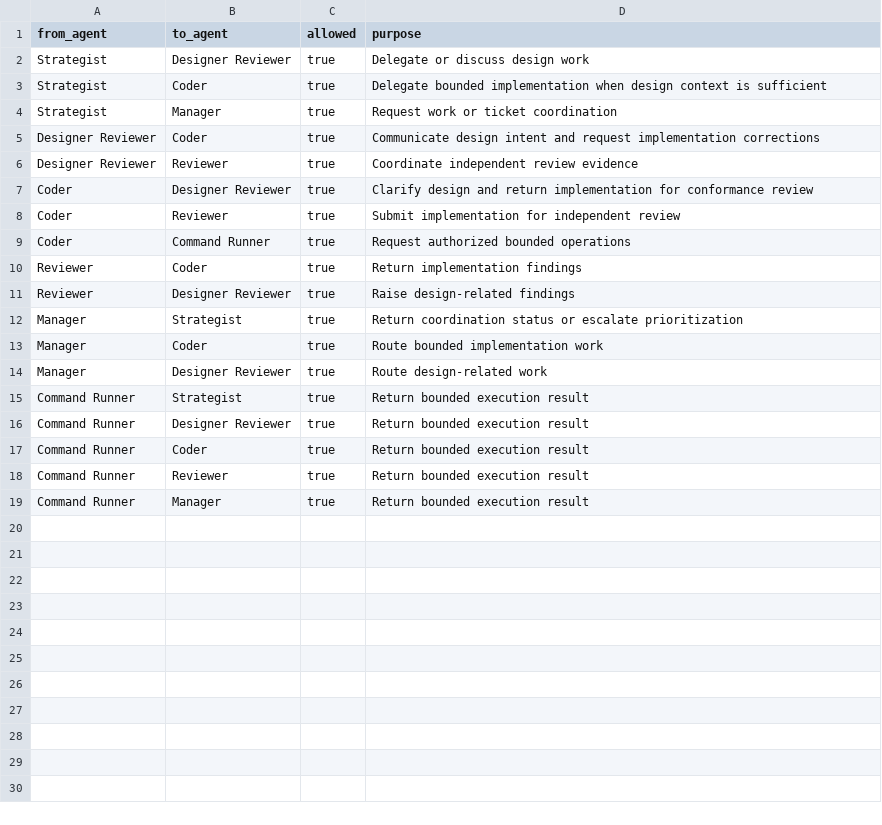
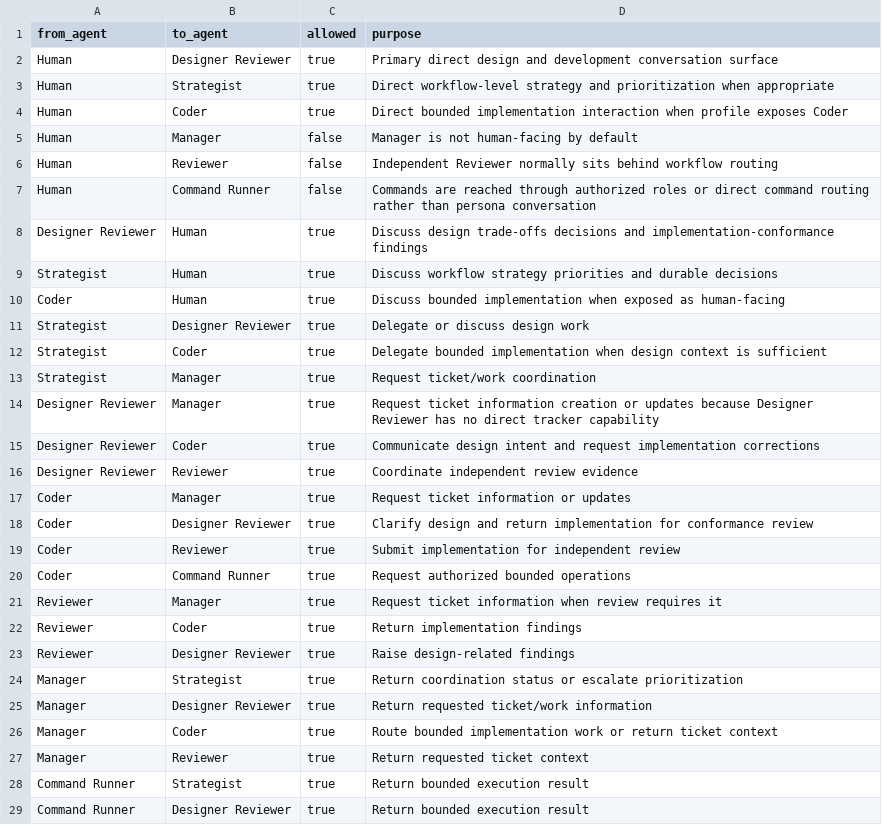
Before and after one commit to starodubtsevconsulting/ai-workflows, a CSV file: software-development/team/communication-matrix.csv, drawn as a sheet; only a part is shown; the shorter side is filled out with more unchanged rows.

Commit message:
Add human routing and manager delegation boundaries

```diff
--- a/software-development/team/communication-matrix.csv
+++ b/software-development/team/communication-matrix.csv
@@ -1,7 +1,18 @@
 from_agent,to_agent,allowed,purpose
+Human,Designer Reviewer,true,Primary direct design and development conversation surface
+Human,Strategist,true,Direct workflow-level strategy and prioritization when appropriate
+Human,Coder,true,Direct bounded implementation interaction when profile exposes Coder
+Human,Manager,false,Manager is not human-facing by default
+Human,Reviewer,false,Independent Reviewer normally sits behind workflow routing
+Human,Command Runner,false,Commands are reached through authorized roles or direct command routing rather than persona conversation
+Designer Reviewer,Human,true,Discuss design trade-offs decisions and implementation-conformance findings
+Strategist,Human,true,Discuss workflow strategy priorities and durable decisions
+Coder,Human,true,Discuss bounded implementation when exposed as human-facing
 Strategist,Designer Reviewer,true,Delegate or discuss design work
 Strategist,Coder,true,Delegate bounded implementation when design context is sufficient
-Strategist,Manager,true,Request work or ticket coordination
+Strategist,Manager,true,Request ticket/work coordination
+Designer Reviewer,Manager,true,Request ticket information creation or updates because Designer Reviewer has no direct tracker capability
 Designer Reviewer,Coder,true,Communicate design intent and request implementation corrections
 Designer Reviewer,Reviewer,true,Coordinate independent review evidence
+Coder,Manager,true,Request ticket information or updates
 Coder,Designer Reviewer,true,Clarify design and return implementation for conformance review
@@ -9,2 +20,3 @@ Coder,Reviewer,true,Submit implementation for independent review
 Coder,Command Runner,true,Request authorized bounded operations
+Reviewer,Manager,true,Request ticket information when review requires it
 Reviewer,Coder,true,Return implementation findings
@@ -12,4 +24,5 @@ Reviewer,Designer Reviewer,true,Raise design-related findings
 Manager,Strategist,true,Return coordination status or escalate prioritization
-Manager,Coder,true,Route bounded implementation work
-Manager,Designer Reviewer,true,Route design-related work
+Manager,Designer Reviewer,true,Return requested ticket/work information
+Manager,Coder,true,Route bounded implementation work or return ticket context
+Manager,Reviewer,true,Return requested ticket context
 Command Runner,Strategist,true,Return bounded execution result
```
